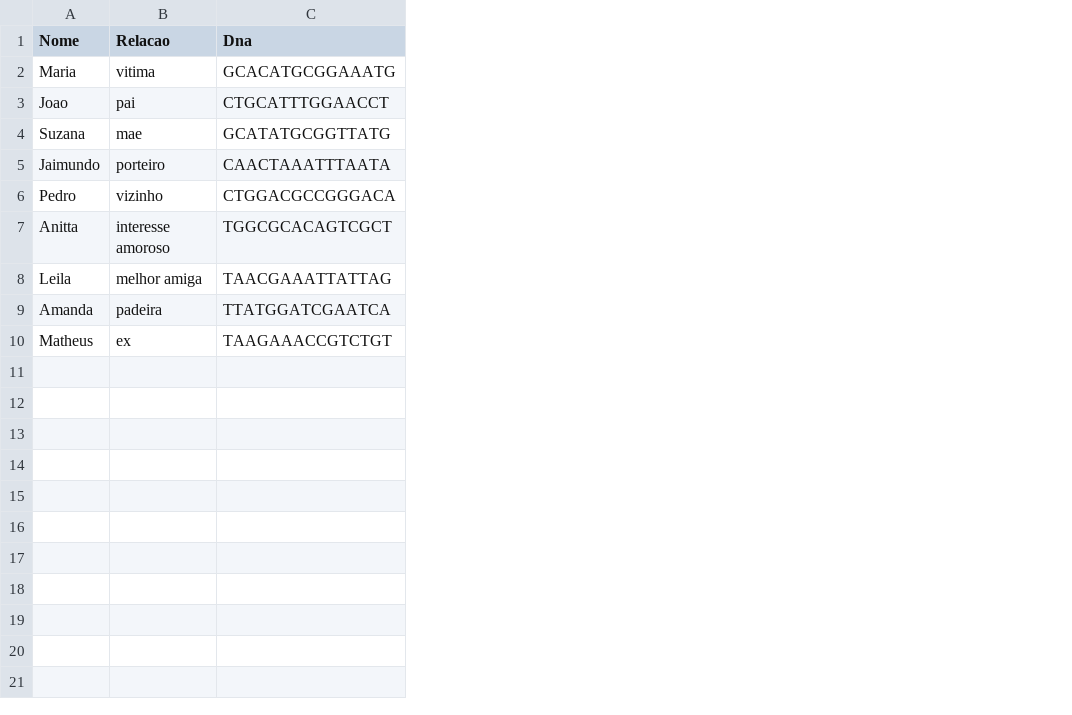
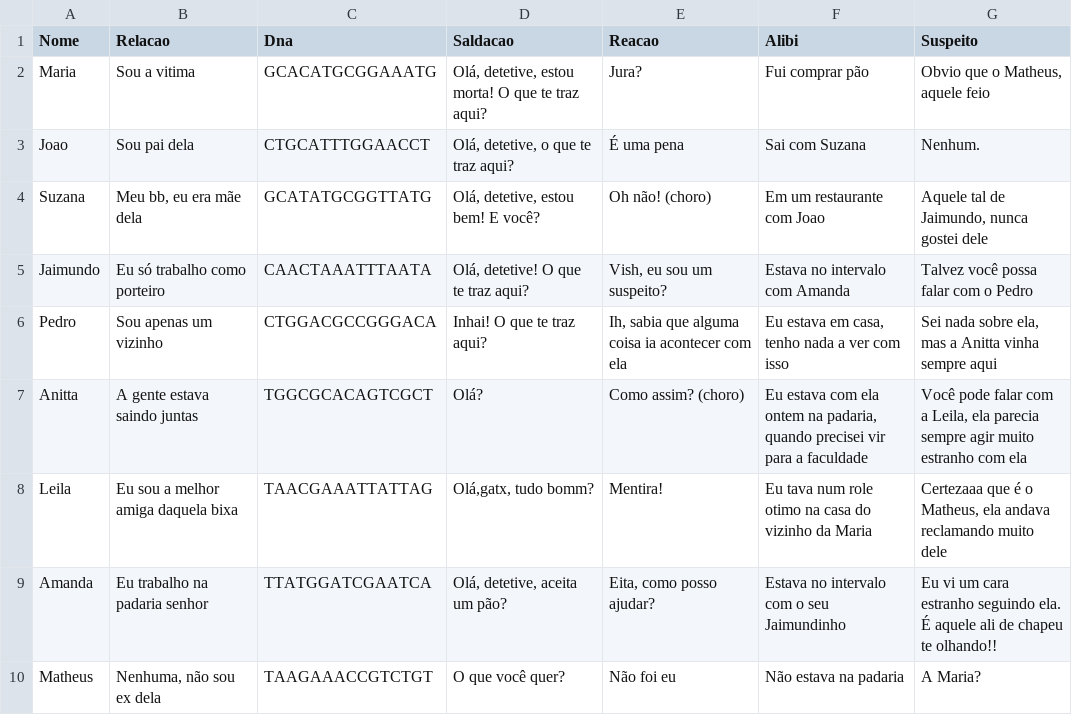
Before and after one commit to projeto-de-algoritmos/Final_Detetive, a CSV file: src/static/db/Pessoas.csv, drawn as a sheet; removed rows and columns are numbered as before the commit, all else as after; the diff names each change by its address in the sheet, - before the commit and + after, or states it on an @@ line.

```diff
--- a/src/static/db/Pessoas.csv
+++ b/src/static/db/Pessoas.csv
-column B (Relacao), rows 2-10: vitima | pai | mae | porteiro | vizinho | interesse amoroso | melhor amiga | padeira | ex
+column B (Relacao), rows 2-10: Sou a vitima | Sou pai dela | Meu bb, eu era mãe dela | Eu só trabalho como porteiro | Sou apenas um vizinho | A gente estava saindo juntas | Eu sou a melhor amiga daquela bixa | Eu trabalho na padaria senhor | Nenhuma, não sou ex dela
+column D (Saldacao), rows 2-10: Olá, detetive, estou morta! O que te traz aqui? | Olá, detetive, o que te traz aqui? | Olá, detetive, estou bem! E você? | Olá, detetive! O que te traz aqui? | Inhai! O que te traz aqui? | Olá? | Olá,gatx, tudo bomm? | Olá, detetive, aceita um pão? | O que você quer?
+column E (Reacao), rows 2-10: Jura? | É uma pena | Oh não! (choro) | Vish, eu sou um suspeito? | Ih, sabia que alguma coisa ia acontecer com ela | Como assim? (choro) | Mentira! | Eita, como posso ajudar? | Não foi eu
+column F (Alibi), rows 2-10: Fui comprar pão | Sai com Suzana | Em um restaurante com Joao | Estava no intervalo com Amanda | Eu estava em casa, tenho nada a ver com isso | Eu estava com ela ontem na padaria, quando precisei vir para a faculdade | Eu tava num role otimo na casa do vizinho da Maria | Estava no intervalo com o seu Jaimundinho | Não estava na padaria
+column G (Suspeito), rows 2-10: Obvio que o Matheus, aquele feio | Nenhum. | Aquele tal de Jaimundo, nunca gostei dele | Talvez você possa falar com o Pedro | Sei nada sobre ela, mas a Anitta vinha sempre aqui | Você pode falar com a Leila, ela parecia sempre agir muito estranho com ela | Certezaaa que é o Matheus, ela andava reclamando muito dele | Eu vi um cara estranho seguindo ela. É aquele ali de chapeu te olhando!! | A Maria?
```
Also changed, not shown: 7 other files.
